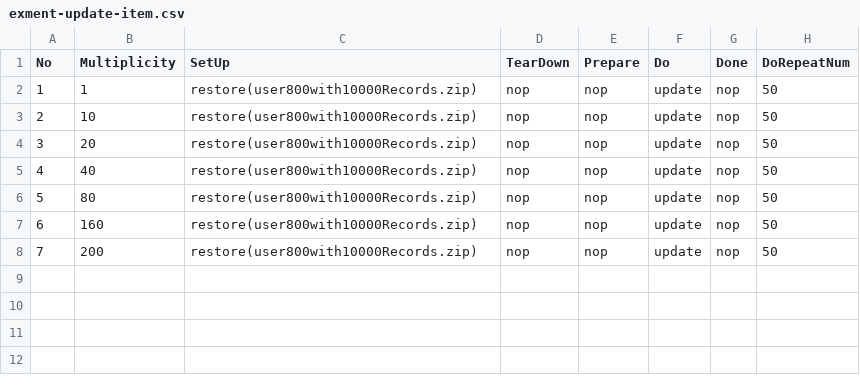
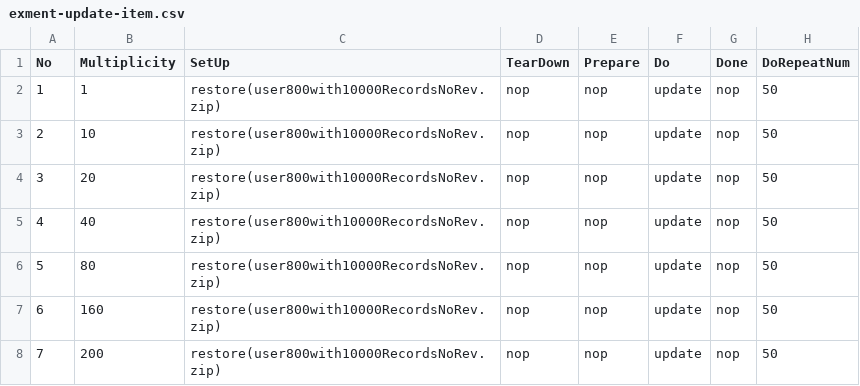
Before and after one commit to tmori/exment-load-tester, a CSV file: load-test/test-item/exment-update-item.csv, drawn as a sheet.

```diff
--- a/load-test/test-item/exment-update-item.csv
+++ b/load-test/test-item/exment-update-item.csv
@@ -1,8 +1,8 @@
 No,Multiplicity,SetUp,TearDown,Prepare,Do,Done,DoRepeatNum
-1,1,restore(user800with10000Records.zip),nop,nop,update,nop,50
-2,10,restore(user800with10000Records.zip),nop,nop,update,nop,50
-3,20,restore(user800with10000Records.zip),nop,nop,update,nop,50
-4,40,restore(user800with10000Records.zip),nop,nop,update,nop,50
-5,80,restore(user800with10000Records.zip),nop,nop,update,nop,50
-6,160,restore(user800with10000Records.zip),nop,nop,update,nop,50
-7,200,restore(user800with10000Records.zip),nop,nop,update,nop,50
+1,1,restore(user800with10000RecordsNoRev.zip),nop,nop,update,nop,50
+2,10,restore(user800with10000RecordsNoRev.zip),nop,nop,update,nop,50
+3,20,restore(user800with10000RecordsNoRev.zip),nop,nop,update,nop,50
+4,40,restore(user800with10000RecordsNoRev.zip),nop,nop,update,nop,50
+5,80,restore(user800with10000RecordsNoRev.zip),nop,nop,update,nop,50
+6,160,restore(user800with10000RecordsNoRev.zip),nop,nop,update,nop,50
+7,200,restore(user800with10000RecordsNoRev.zip),nop,nop,update,nop,50
```
Also changed, not shown: load-test/test-item/exment-view-item.csv.
